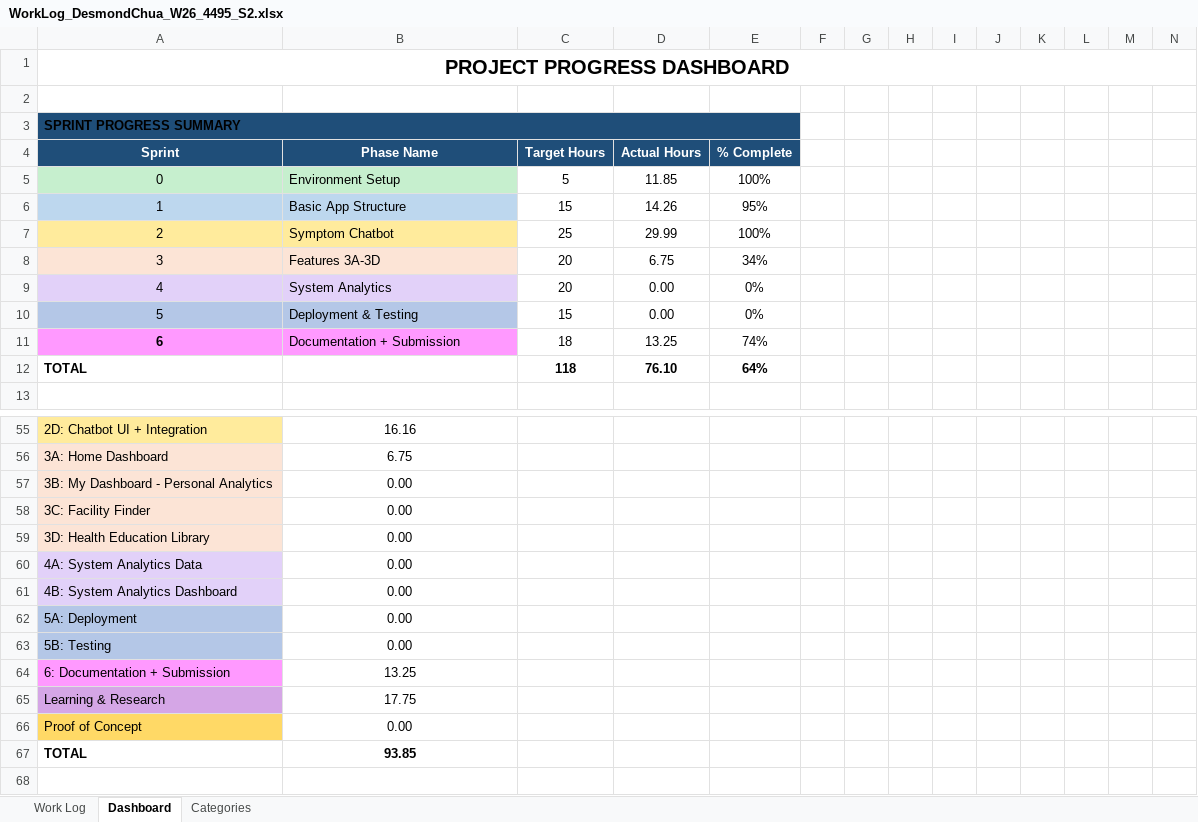
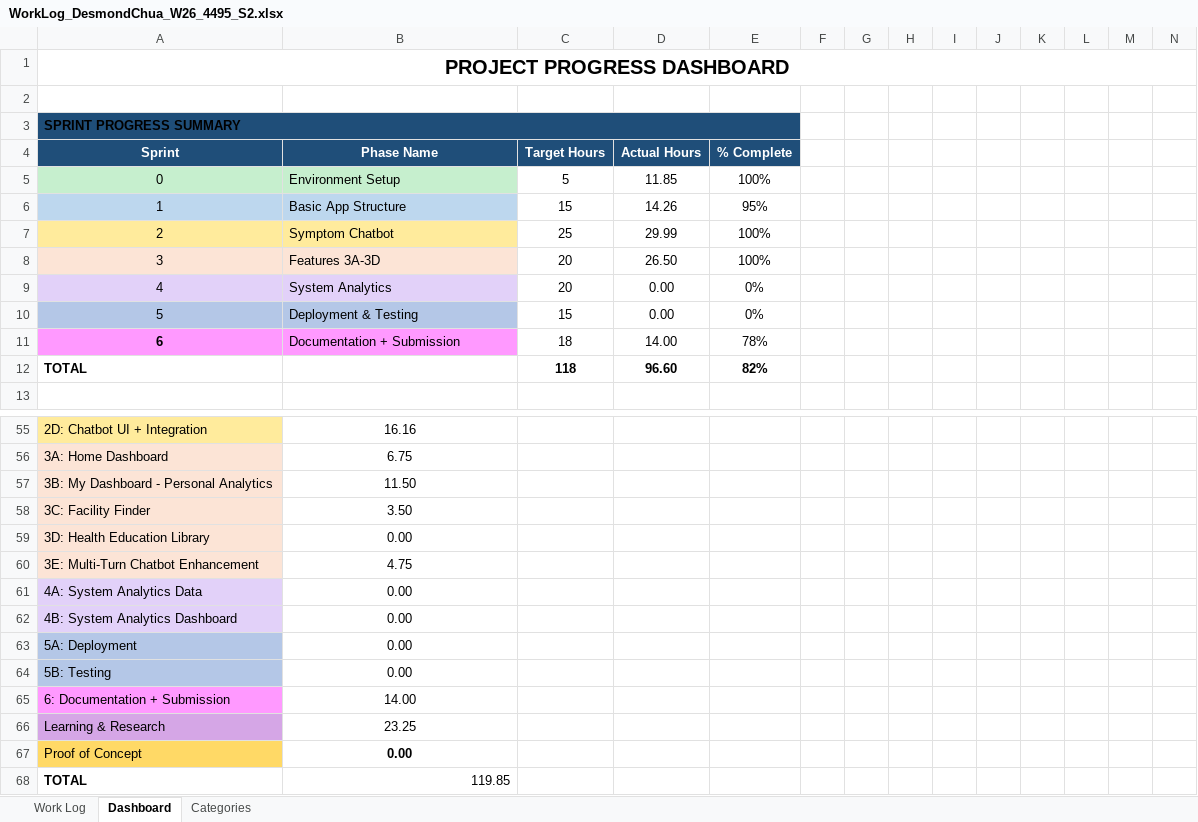
Before and after one commit to desporamon/W26_4495_S2_DesmondC, an Excel workbook: DocumentsAndReports/worklog/WorkLog_DesmondChua_W26_4495_S2.xlsx, sheet Dashboard, drawn as a sheet; only a part is shown, gaps mark what is left out; values as stored, in another font and other column widths than the file's, no borders; removed rows and columns are numbered as before the commit, all else as after; the diff names each change by its address in the sheet, - before the commit and + after, or states it on an @@ line.

Commit message:
Sprint 3 PR3: Progress Report 3 and work log update (Mar 3-9, 2026) - covers NLP research, Sprint 3B enhancements, Sprint 3E multi-turn chatbot, Sprint 3C facility finder

```diff
--- a/DocumentsAndReports/worklog/WorkLog_DesmondChua_W26_4495_S2.xlsx (sheet Dashboard)
+++ b/DocumentsAndReports/worklog/WorkLog_DesmondChua_W26_4495_S2.xlsx (sheet Dashboard)
-D8 (Actual Hours): 6.75
+D8 (Actual Hours): 26.50
-E8 (% Complete): 34%
+E8 (% Complete): 100%
-D11 (Actual Hours): 13.25
+D11 (Actual Hours): 14.00
-E11 (% Complete): 74%
+E11 (% Complete): 78%
-row 12: TOTAL |  | 118 | 76.10 | 64%
+row 12: TOTAL |  | 118 | 96.60 | 82%
+row 57: 3B: My Dashboard - Personal Analytics | 11.50
+row 58: 3C: Facility Finder | 3.50
@@ row 63 moved to row 59: 3D: Health Education Library @@
+row 60: 3E: Multi-Turn Chatbot Enhancement | 4.75
@@ column A (Sprint) renumbered between rows 61 and 68 @@
-A61:A62 fill: #FCE4D6
+A61:A62 fill: #E2D1F9
-A63 fill: #FCE4D6
+A63 fill: #B4C7E7
-A64 fill: #E2D1F9
+A64 fill: #B4C7E7
+row 65: 6: Documentation + Submission | 14.00
+row 66: Learning & Research | 23.25
-A67 fill: #E2D1F9
+A67 fill: #FFD966
-B67 bold: off
+B67 bold: on
@@ A68 bold: off → on, fill: #B4C7E7 → none @@
-B68 (Phase Name): 0.00
+B68 (Phase Name): 119.85
-B68 alignment: center
+B68 alignment: right
-row 64: 6: Documentation + Submission | 13.25
-row 65: Learning & Research | 17.75
-row 66: Proof of Concept | 0.00
-row 67: TOTAL | 93.85
```
Also changed, not shown: sheet Work Log, sheet Categories, formulas that keep their value, 1 other file.
